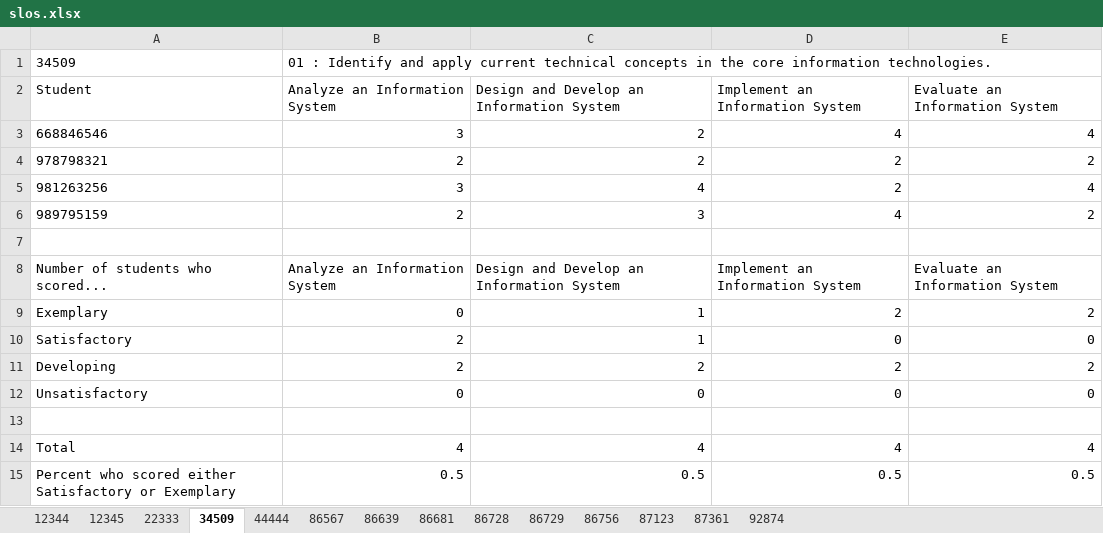
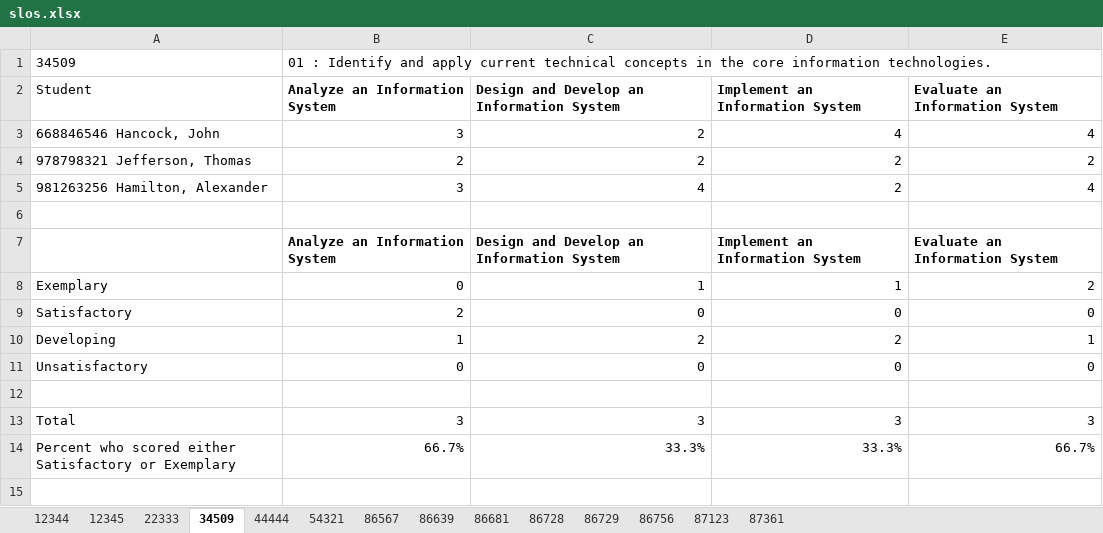
Before and after one commit to omegadeep10/slo-rest-api, an Excel workbook: static/slos.xlsx, sheet 34509, drawn as a sheet; values as stored, in another font and other column widths than the file's, no borders; removed rows and columns are numbered as before the commit, all else as after; the diff names each change by its address in the sheet, - before the commit and + after, or states it on an @@ line.

Commit message:
Add course number to REST api

```diff
--- a/static/slos.xlsx (sheet 34509)
+++ b/static/slos.xlsx (sheet 34509)
-sheet tab: 92874
+sheet tab: 54321
-B2:E2 bold: off
+B2:E2 bold: on
-A3 (Student): 668846546
+A3 (Student): 668846546 Hancock, John
-A4 (Student): 978798321
+A4 (Student): 978798321 Jefferson, Thomas
-A5 (Student): 981263256
+A5 (Student): 981263256 Hamilton, Alexander
-row 6: 989795159 | 2 | 3 | 4 | 2
-A7 (Student): Number of students who scored...
+A7 (Student): (empty)
-B7:E7 bold: off
+B7:E7 bold: on
-D8 (Implement an Information System): 2
+D8 (Implement an Information System): 1
-C9: 1
+C9: 0
-B10 (Analyze an Information System): 2
+B10 (Analyze an Information System): 1
-E10 (Evaluate an Information System): 2
+E10 (Evaluate an Information System): 1
-B13 (Analyze an Information System): 4
+B13 (Analyze an Information System): 3
-C13: 4
+C13: 3
-D13 (Implement an Information System): 4
+D13 (Implement an Information System): 3
-E13 (Evaluate an Information System): 4
+E13 (Evaluate an Information System): 3
-B14 (Analyze an Information System): 0.5
+B14 (Analyze an Information System): 66.7%
-C14: 0.5
+C14: 33.3%
-D14 (Implement an Information System): 0.5
+D14 (Implement an Information System): 33.3%
-E14 (Evaluate an Information System): 0.5
+E14 (Evaluate an Information System): 66.7%
```
Also changed, not shown: sheet 87123, sheet 86756, sheet 86567, sheet 12345, sheet 44444, sheet 22333, 6 more sheets, 5 other files.
